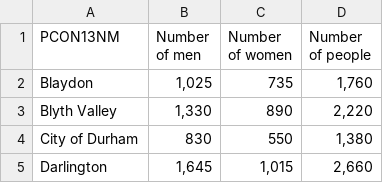
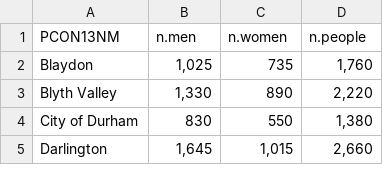
Before and after one commit to jazminyoung/jazminyoung.github.io, a CSV file: data_englishparconsit2.csv, drawn as a sheet; only a part is shown.

Commit message:
Update data_englishparconsit2.csv

```diff
--- a/data_englishparconsit2.csv
+++ b/data_englishparconsit2.csv
@@ -1,2 +1,2 @@
-PCON13NM,"Number of men","Number of women","Number of people",,
+PCON13NM,"n.men","n.women","n.people",,
 Blaydon,"1,025",735,"1,760",,
```
